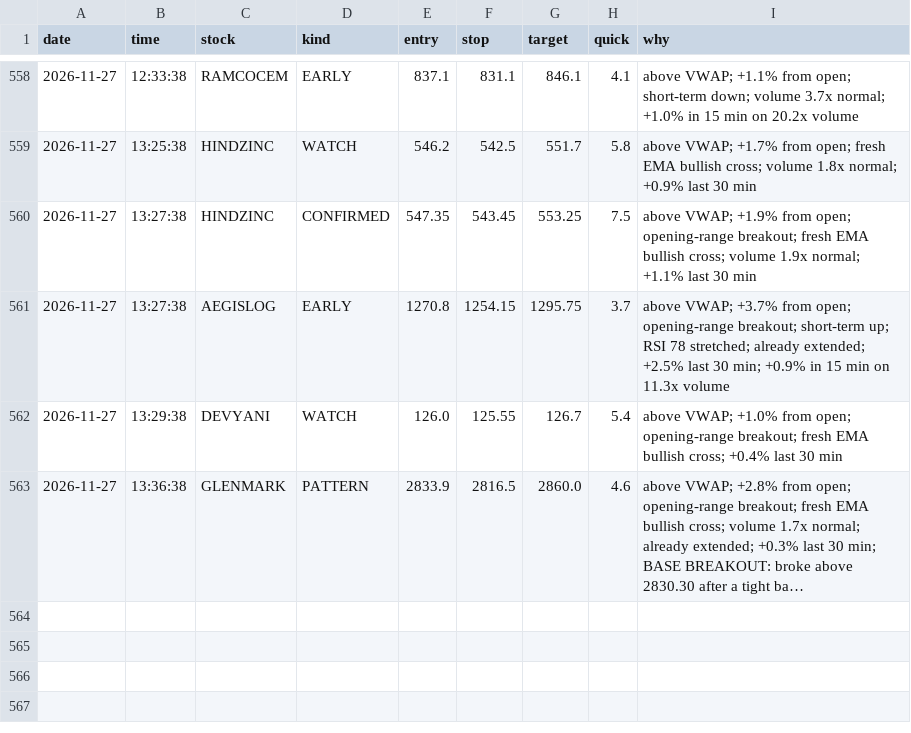
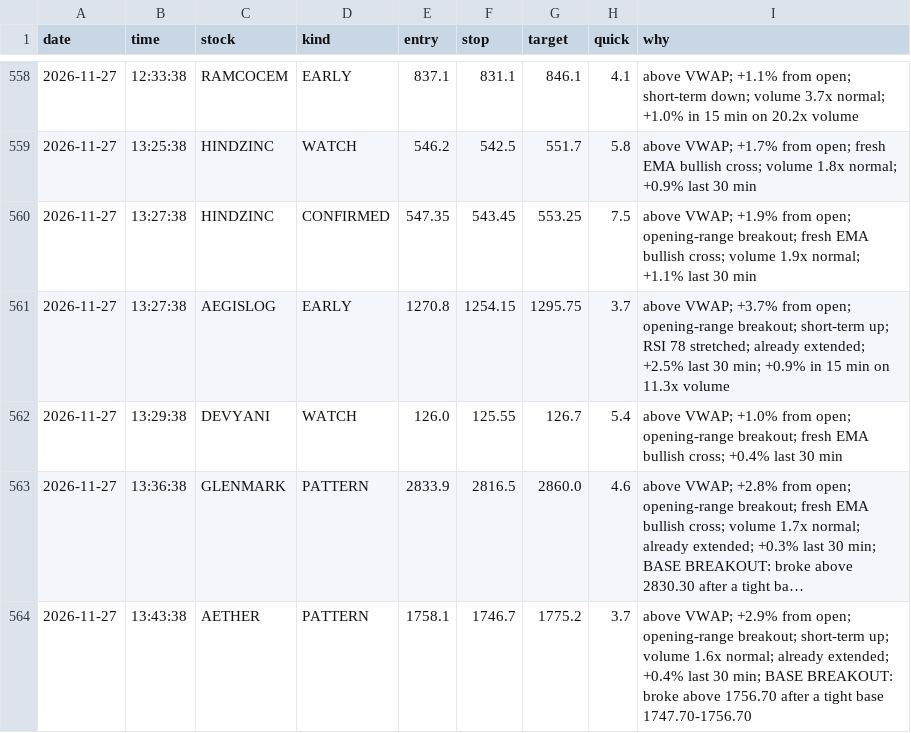
Before and after one commit to Basha17/mystock, a CSV file: alert_log.csv, drawn as a sheet; only a part is shown, gaps mark what is left out; long unchanged cells end in …; the diff names each change by its address in the sheet, - before the commit and + after, or states it on an @@ line.

Commit message:
Update alert log

```diff
--- a/alert_log.csv
+++ b/alert_log.csv
+row 564: 2026-11-27 | 13:43:38 | AETHER | PATTERN | 1758.1 | 1746.7 | 1775.2 | 3.7 | above VWAP; +2.9% from open; opening-range breakout; short-term up; volume 1.6x normal; already extended; +0.4% last 30 min; BASE BREAKOUT: broke above 1756.70 after a tight base 1747.70-1756.70
```
